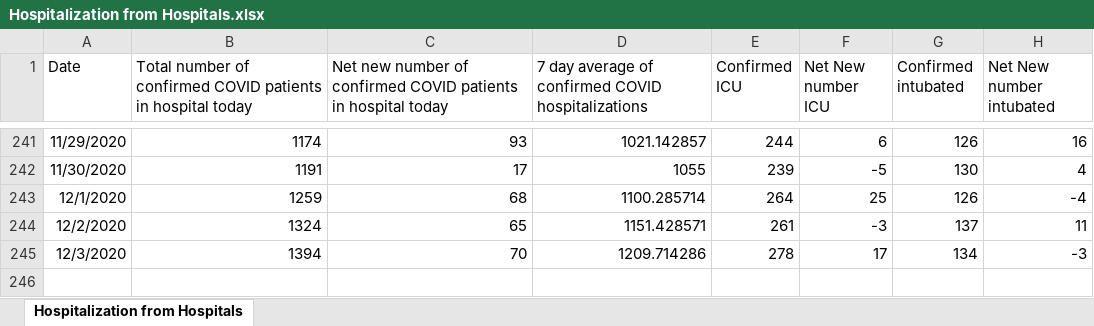
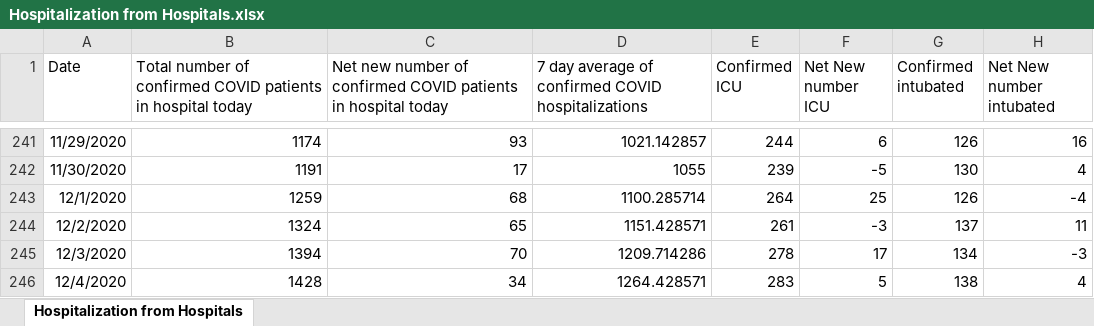
Before and after one commit to kerskine/kerskine.github.io, an Excel workbook: data/Hospitalization from Hospitals.xlsx, sheet Hospitalization from Hospitals, drawn as a sheet; only a part is shown, gaps mark what is left out; values as stored, in another font and other column widths than the file's, no borders; the diff names each change by its address in the sheet, - before the commit and + after, or states it on an @@ line.

```diff
--- a/data/Hospitalization from Hospitals.xlsx (sheet Hospitalization from Hospitals)
+++ b/data/Hospitalization from Hospitals.xlsx (sheet Hospitalization from Hospitals)
+row 246: 12/4/2020 | 1428 | 34 | 1264.428571 | 283 | 5 | 138 | 4
```
Also changed, not shown: data/CasesByDate.xlsx, data/DateofDeath.xlsx, 15 other files.
